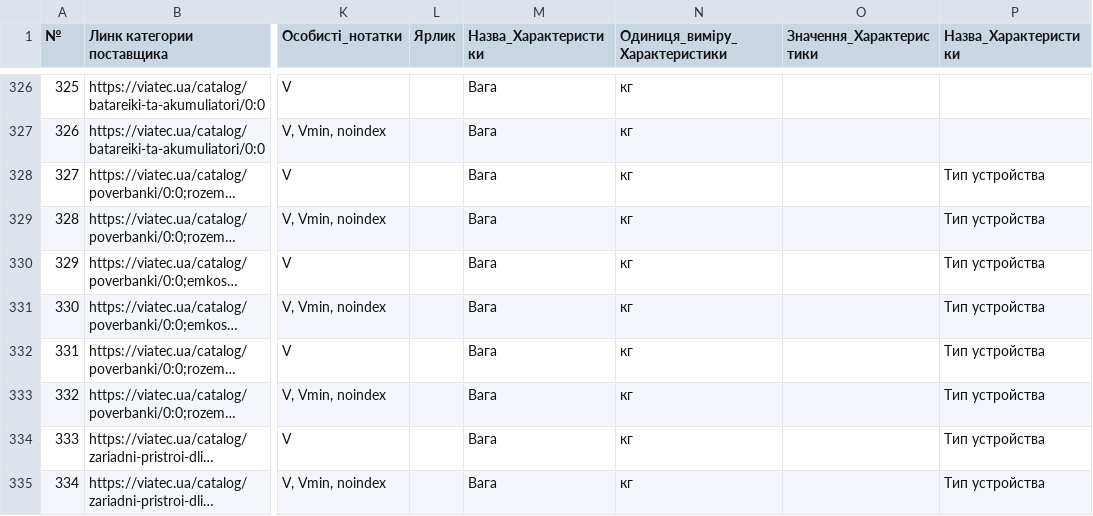
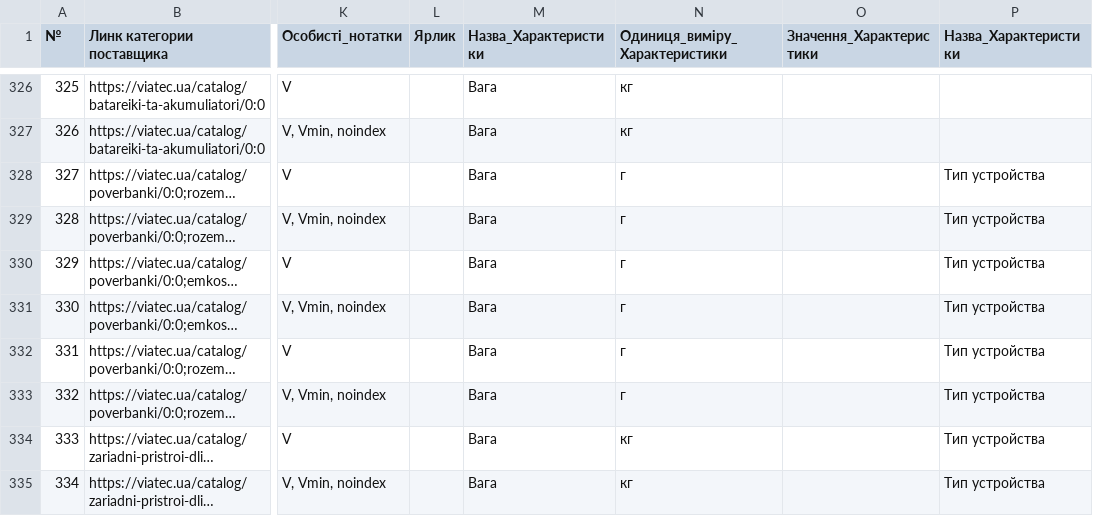
Before and after one commit to oniks98/price-feed-pipeline, a CSV file: data/viatec/viatec_category.csv, drawn as a sheet; only a part is shown, gaps mark what is left out; long unchanged cells end in …; the diff names each change by its address in the sheet, - before the commit and + after, or states it on an @@ line.

Commit message:
fix(viatec):  powerbank category weight

```diff
--- a/data/viatec/viatec_category.csv
+++ b/data/viatec/viatec_category.csv
-N328:N333 (Одиниця_виміру_Характеристики): кг
+N328:N333 (Одиниця_виміру_Характеристики): г
```
